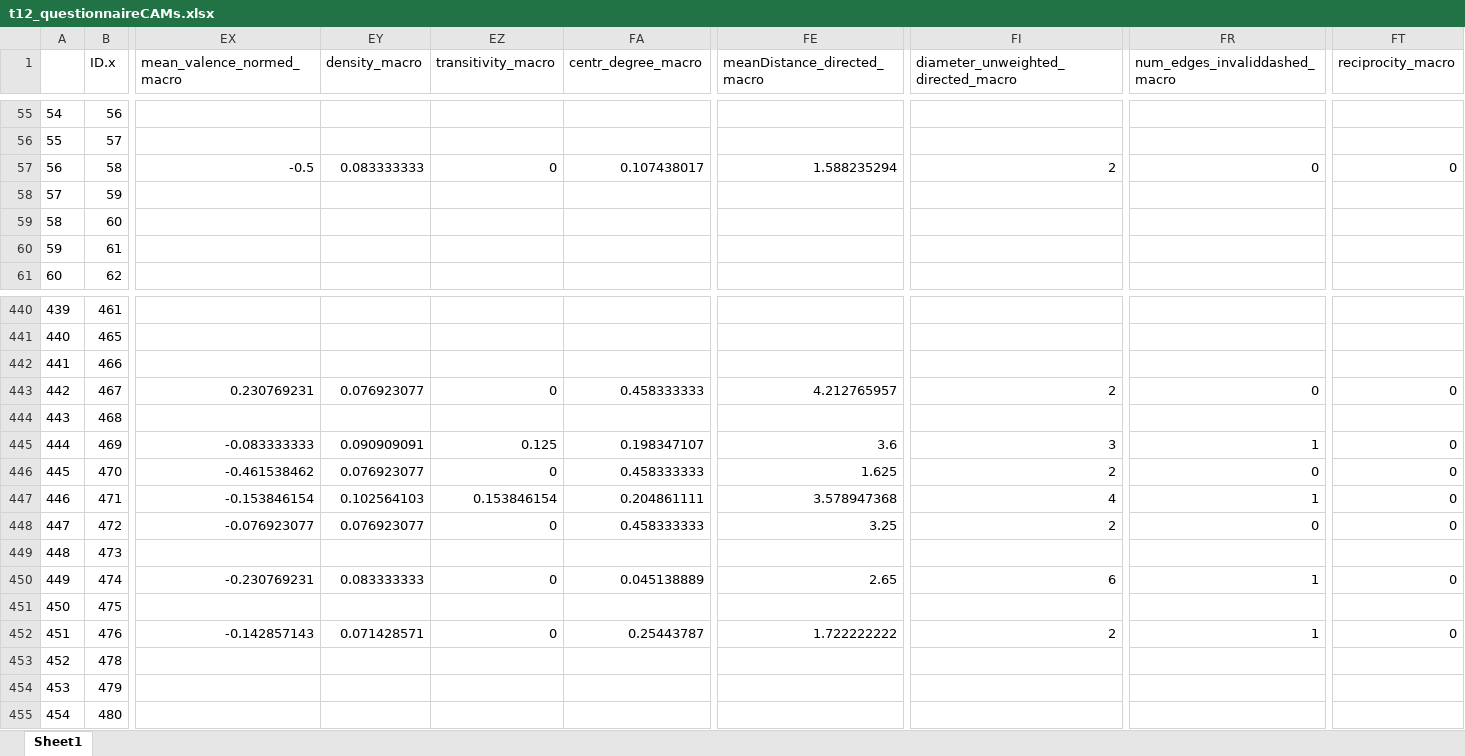
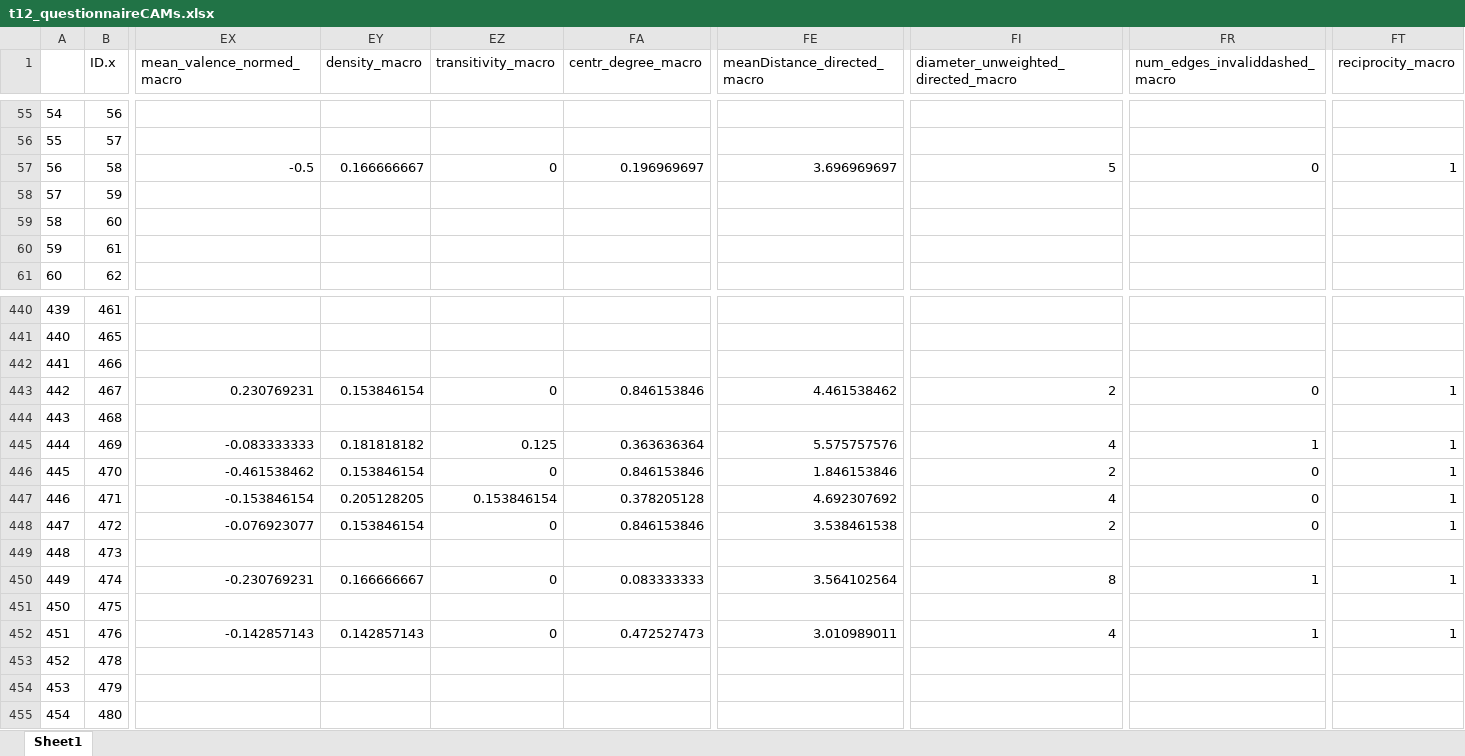
Before and after one commit to ChrisBecht/CAMspiracy_Analyses, an Excel workbook: t12_segCAMs/outputs/t12_questionnaireCAMs.xlsx, sheet Sheet1, drawn as a sheet; only a part is shown, gaps mark what is left out; values as stored, in another font and other column widths than the file's, no borders; the diff covers the shown part only; the diff names each change by its address in the sheet, - before the commit and + after, or states it on an @@ line.

```diff
--- a/t12_segCAMs/outputs/t12_questionnaireCAMs.xlsx (sheet Sheet1)
+++ b/t12_segCAMs/outputs/t12_questionnaireCAMs.xlsx (sheet Sheet1)
-EY57 (density_macro): 0.083333333
+EY57 (density_macro): 0.166666667
-FA57 (centr_degree_macro): 0.107438017
+FA57 (centr_degree_macro): 0.196969697
-FE57 (meanDistance_directed_macro): 1.588235294
+FE57 (meanDistance_directed_macro): 3.696969697
-FI57: 2
+FI57: 5
-FT57 (reciprocity_macro): 0
+FT57 (reciprocity_macro): 1
-EY443 (density_macro): 0.076923077
+EY443 (density_macro): 0.153846154
-FA443 (centr_degree_macro): 0.458333333
+FA443 (centr_degree_macro): 0.846153846
-FE443 (meanDistance_directed_macro): 4.212765957
+FE443 (meanDistance_directed_macro): 4.461538462
-FT443 (reciprocity_macro): 0
+FT443 (reciprocity_macro): 1
-EY445 (density_macro): 0.090909091
+EY445 (density_macro): 0.181818182
-FA445 (centr_degree_macro): 0.198347107
+FA445 (centr_degree_macro): 0.363636364
-FE445 (meanDistance_directed_macro): 3.6
+FE445 (meanDistance_directed_macro): 5.575757576
-FI445: 3
+FI445: 4
-FT445:FT448 (reciprocity_macro): 0
+FT445:FT448 (reciprocity_macro): 1
-EY446 (density_macro): 0.076923077
+EY446 (density_macro): 0.153846154
-FA446 (centr_degree_macro): 0.458333333
+FA446 (centr_degree_macro): 0.846153846
-FE446 (meanDistance_directed_macro): 1.625
+FE446 (meanDistance_directed_macro): 1.846153846
-EY447 (density_macro): 0.102564103
+EY447 (density_macro): 0.205128205
-FA447 (centr_degree_macro): 0.204861111
+FA447 (centr_degree_macro): 0.378205128
-FE447 (meanDistance_directed_macro): 3.578947368
+FE447 (meanDistance_directed_macro): 4.692307692
-FR447 (num_edges_invaliddashed_macro): 1
+FR447 (num_edges_invaliddashed_macro): 0
-EY448 (density_macro): 0.076923077
+EY448 (density_macro): 0.153846154
-FA448 (centr_degree_macro): 0.458333333
+FA448 (centr_degree_macro): 0.846153846
-FE448 (meanDistance_directed_macro): 3.25
+FE448 (meanDistance_directed_macro): 3.538461538
-EY450 (density_macro): 0.083333333
+EY450 (density_macro): 0.166666667
-FA450 (centr_degree_macro): 0.045138889
+FA450 (centr_degree_macro): 0.083333333
-FE450 (meanDistance_directed_macro): 2.65
+FE450 (meanDistance_directed_macro): 3.564102564
-FI450: 6
+FI450: 8
-FT450 (reciprocity_macro): 0
+FT450 (reciprocity_macro): 1
-EY452 (density_macro): 0.071428571
+EY452 (density_macro): 0.142857143
-FA452 (centr_degree_macro): 0.25443787
+FA452 (centr_degree_macro): 0.472527473
-FE452 (meanDistance_directed_macro): 1.722222222
+FE452 (meanDistance_directed_macro): 3.010989011
-FI452: 2
+FI452: 4
-FT452 (reciprocity_macro): 0
+FT452 (reciprocity_macro): 1
```
Also changed, not shown: 559 edited cells elsewhere in this sheet, t12_segCAMs/outputs/CAMwordlist.xlsx, t12_segCAMs/outputs/networkIndicators.xlsx, 33 other files.
